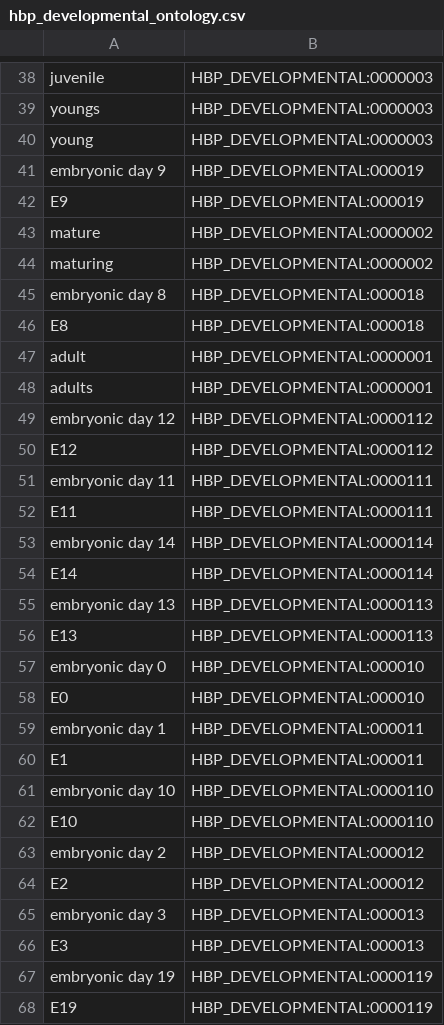
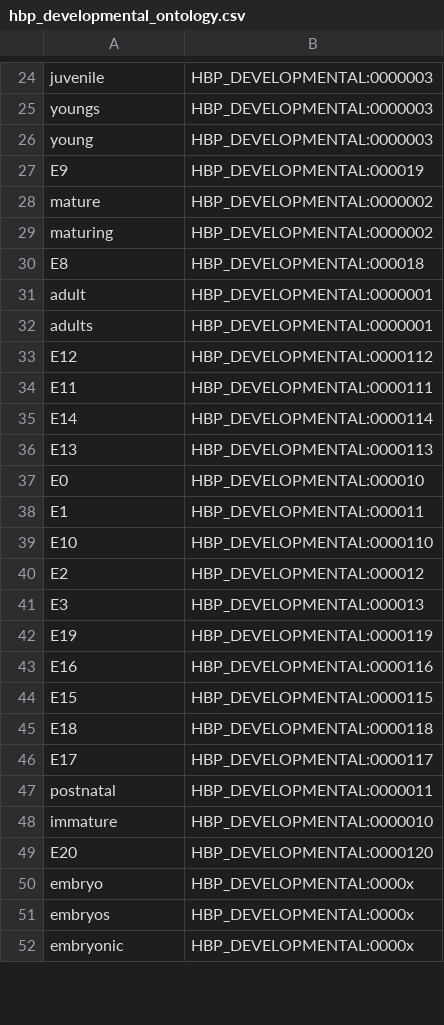
Before and after one commit to sherlok/sherlok, a CSV file: config/resources/bluima/neuroner/hbp_developmental_ontology.csv, drawn as a sheet; only a part is shown, gaps mark what is left out; the shorter side is filled out with more unchanged rows; the diff covers the shown part only.

Commit message:
updated NeuroNER

```diff
--- a/config/resources/bluima/neuroner/hbp_developmental_ontology.csv
+++ b/config/resources/bluima/neuroner/hbp_developmental_ontology.csv
@@ -40,3 +26,2 @@ youngs;HBP_DEVELOPMENTAL:0000003
 young;HBP_DEVELOPMENTAL:0000003
-embryonic day 9;HBP_DEVELOPMENTAL:000019
 E9;HBP_DEVELOPMENTAL:000019
@@ -44,3 +29,2 @@ mature;HBP_DEVELOPMENTAL:0000002
 maturing;HBP_DEVELOPMENTAL:0000002
-embryonic day 8;HBP_DEVELOPMENTAL:000018
 E8;HBP_DEVELOPMENTAL:000018
@@ -48,21 +32,11 @@ adult;HBP_DEVELOPMENTAL:0000001
 adults;HBP_DEVELOPMENTAL:0000001
-embryonic day 12;HBP_DEVELOPMENTAL:0000112
 E12;HBP_DEVELOPMENTAL:0000112
-embryonic day 11;HBP_DEVELOPMENTAL:0000111
 E11;HBP_DEVELOPMENTAL:0000111
-embryonic day 14;HBP_DEVELOPMENTAL:0000114
 E14;HBP_DEVELOPMENTAL:0000114
-embryonic day 13;HBP_DEVELOPMENTAL:0000113
 E13;HBP_DEVELOPMENTAL:0000113
-embryonic day 0;HBP_DEVELOPMENTAL:000010
 E0;HBP_DEVELOPMENTAL:000010
-embryonic day 1;HBP_DEVELOPMENTAL:000011
 E1;HBP_DEVELOPMENTAL:000011
-embryonic day 10;HBP_DEVELOPMENTAL:0000110
 E10;HBP_DEVELOPMENTAL:0000110
-embryonic day 2;HBP_DEVELOPMENTAL:000012
 E2;HBP_DEVELOPMENTAL:000012
-embryonic day 3;HBP_DEVELOPMENTAL:000013
 E3;HBP_DEVELOPMENTAL:000013
-embryonic day 19;HBP_DEVELOPMENTAL:0000119
 E19;HBP_DEVELOPMENTAL:0000119
```
Also changed, not shown: 49 removed rows and 1 edited cell elsewhere in this file, config/resources/bluima/neuroner/hbp_neurotransmitter_ontology.csv, 9 other files.
